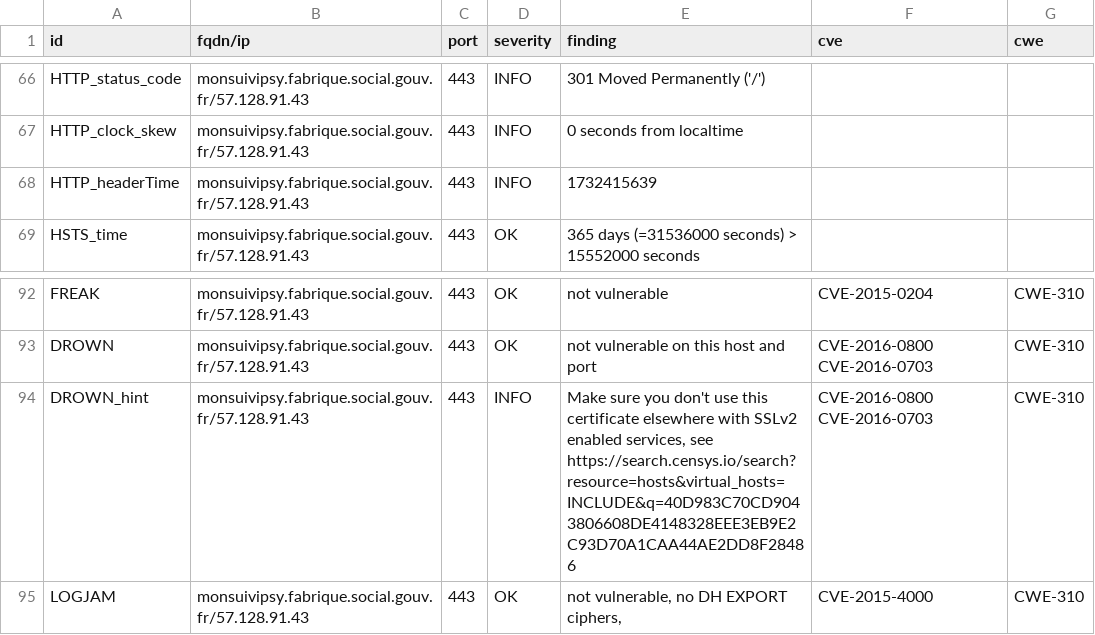
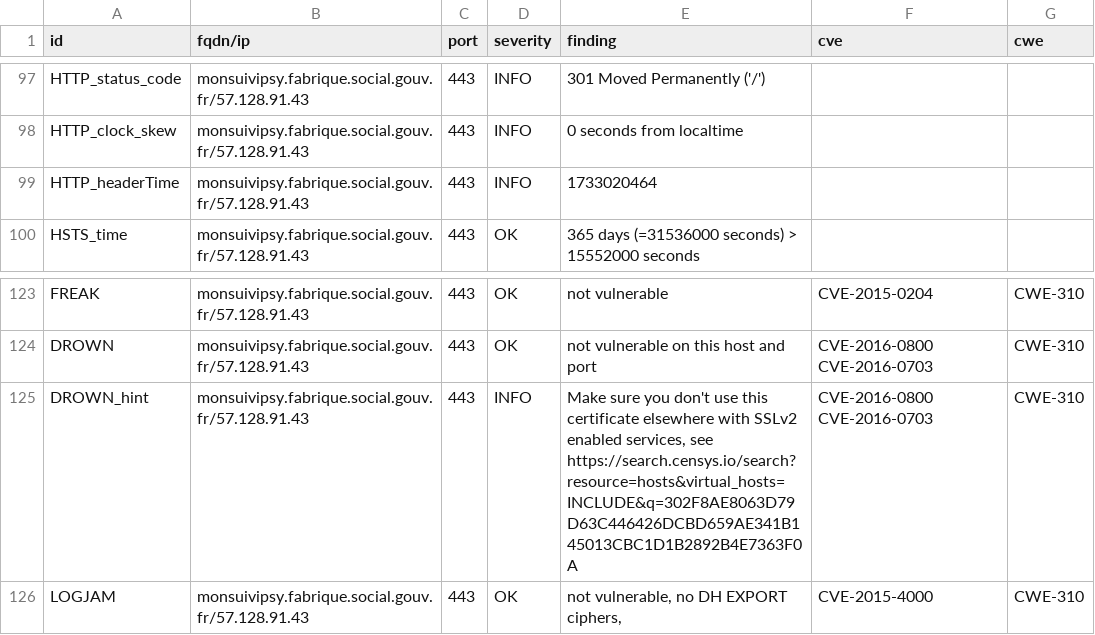
Before and after one commit to ClementNumericite/dashlord-fabrique, a CSV file: results/aHR0cHM6Ly9tb25zdWl2aXBzeS5mYWJyaXF1ZS5zb2NpYWwuZ291di5mcg==/testssl.csv, drawn as a sheet; only a part is shown, gaps mark what is left out; the diff covers the shown part only.

Commit message:
update: https://monsuivipsy.fabrique.social.gouv.fr

```diff
--- a/results/aHR0cHM6Ly9tb25zdWl2aXBzeS5mYWJyaXF1ZS5zb2NpYWwuZ291di5mcg==/testssl.csv
+++ b/results/aHR0cHM6Ly9tb25zdWl2aXBzeS5mYWJyaXF1ZS5zb2NpYWwuZ291di5mcg==/testssl.csv
@@ -67,3 +98,3 @@
 "HTTP_clock_skew","monsuivipsy.fabrique.social.gouv.fr/57.128.91.43","443","INFO","0 seconds from localtime","",""
-"HTTP_headerTime","monsuivipsy.fabrique.social.gouv.fr/57.128.91.43","443","INFO","1732415639","",""
+"HTTP_headerTime","monsuivipsy.fabrique.social.gouv.fr/57.128.91.43","443","INFO","1733020464","",""
 "HSTS_time","monsuivipsy.fabrique.social.gouv.fr/57.128.91.43","443","OK","365 days (=31536000 seconds) > 15552000 seconds","",""
@@ -93,3 +124,3 @@
 "DROWN","monsuivipsy.fabrique.social.gouv.fr/57.128.91.43","443","OK","not vulnerable on this host and port","CVE-2016-0800 CVE-2016-0703","CWE-310"
-"DROWN_hint","monsuivipsy.fabrique.social.gouv.fr/57.128.91.43","443","INFO","Make sure you don't use this certificate elsewhere with SSLv2 enabled services, see https://search.censys.io/search?resource=hosts&virtual_hosts=INCLUDE&q=40D983C70CD9043806608DE4148328EEE3EB9E2C93D70A1CAA44AE2DD8F28486","CVE-2016-0800 CVE-2016-0703","CWE-310"
+"DROWN_hint","monsuivipsy.fabrique.social.gouv.fr/57.128.91.43","443","INFO","Make sure you don't use this certificate elsewhere with SSLv2 enabled services, see https://search.censys.io/search?resource=hosts&virtual_hosts=INCLUDE&q=302F8AE8063D79D63C446426DCBD659AE341B145013CBC1D1B2892B4E7363F0A","CVE-2016-0800 CVE-2016-0703","CWE-310"
 "LOGJAM","monsuivipsy.fabrique.social.gouv.fr/57.128.91.43","443","OK","not vulnerable, no DH EXPORT ciphers,","CVE-2015-4000","CWE-310"
```
Also changed, not shown: 31 added rows and 34 edited cells elsewhere in this file, 7 other files.
